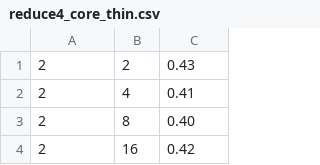
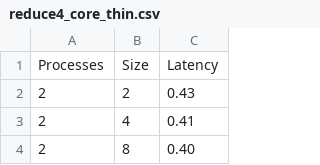
Before and after one commit to adellasiega/High-Performance-Computing, a CSV file: openMPI_collective_operations/reduce/reduce4_core_thin.csv, drawn as a sheet; only a part is shown; the shorter side is filled out with more unchanged rows.

```diff
--- a/openMPI_collective_operations/reduce/reduce4_core_thin.csv
+++ b/openMPI_collective_operations/reduce/reduce4_core_thin.csv
@@ -1 +1,2 @@
+Processes,Size,Latency
 2,2,0.43
```
Also changed, not shown: openMPI_collective_operations/reduce/reduce1_socket_thin.csv, openMPI_collective_operations/reduce/reduce2_socket_thin.csv, 34 other files.
